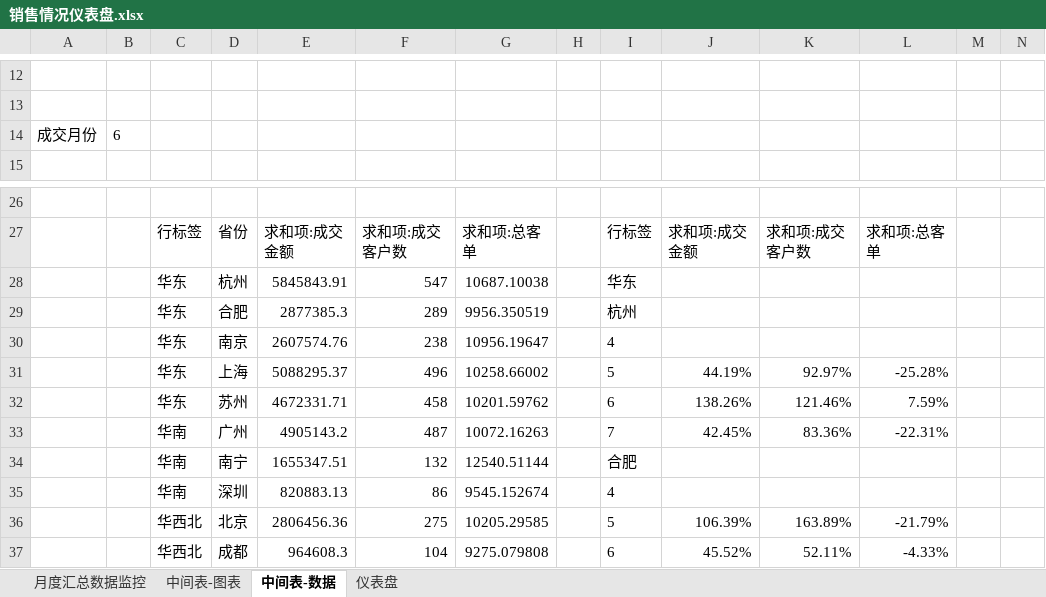
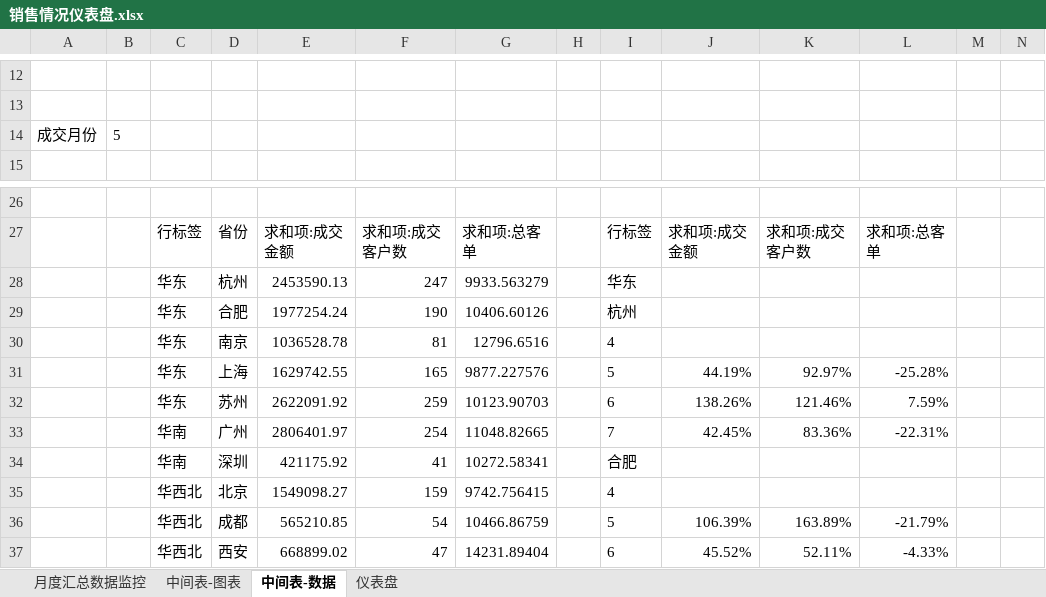
Before and after one commit to 1040539020/EXCLE_Deliverable, an Excel workbook: 销售情况仪表盘.xlsx, sheet 中间表-数据, drawn as a sheet; only a part is shown, gaps mark what is left out; values as stored, in another font and other column widths than the file's, no borders; charts and pictures not drawn; removed rows and columns are numbered as before the commit, all else as after; the diff covers the shown part only; the diff names each change by its address in the sheet, - before the commit and + after, or states it on an @@ line.

```diff
--- a/销售情况仪表盘.xlsx (sheet 中间表-数据)
+++ b/销售情况仪表盘.xlsx (sheet 中间表-数据)
-B14: 6
+B14: 5
-E28: 5845843.91
+E28: 2453590.13
-F28: 547
+F28: 247
-G28: 10687.10038
+G28: 9933.563279
-E29: 2877385.3
+E29: 1977254.24
-F29: 289
+F29: 190
-G29: 9956.350519
+G29: 10406.60126
-E30: 2607574.76
+E30: 1036528.78
-F30: 238
+F30: 81
-G30: 10956.19647
+G30: 12796.6516
-E31: 5088295.37
+E31: 1629742.55
-F31: 496
+F31: 165
-G31: 10258.66002
+G31: 9877.227576
-E32: 4672331.71
+E32: 2622091.92
-F32: 458
+F32: 259
-G32: 10201.59762
+G32: 10123.90703
-E33: 4905143.2
+E33: 2806401.97
-F33: 487
+F33: 254
-G33: 10072.16263
+G33: 11048.82665
-row 34:  |  | 华南 | 南宁 | 1655347.51 | 132 | 12540.51144 |  | 合肥
-row 35:  |  | 华南 | 深圳 | 820883.13 | 86 | 9545.152674 |  | 4
+row 34:  |  | 华南 | 深圳 | 421175.92 | 41 | 10272.58341 |  | 合肥
+row 35:  |  | 华西北 | 北京 | 1549098.27 | 159 | 9742.756415 |  | 4
-D36: 北京
+D36: 成都
-E36: 2806456.36
+E36: 565210.85
-F36: 275
+F36: 54
-G36: 10205.29585
+G36: 10466.86759
-D37: 成都
+D37: 西安
-E37: 964608.3
+E37: 668899.02
-F37: 104
+F37: 47
-G37: 9275.079808
+G37: 14231.89404
```
Also changed, not shown: 12 added rows, 12 removed rows and 40 edited cells elsewhere in this sheet, sheet 仪表盘, sheet 中间表-图表, formulas that keep their value, charts or pictures, 2 other files.
